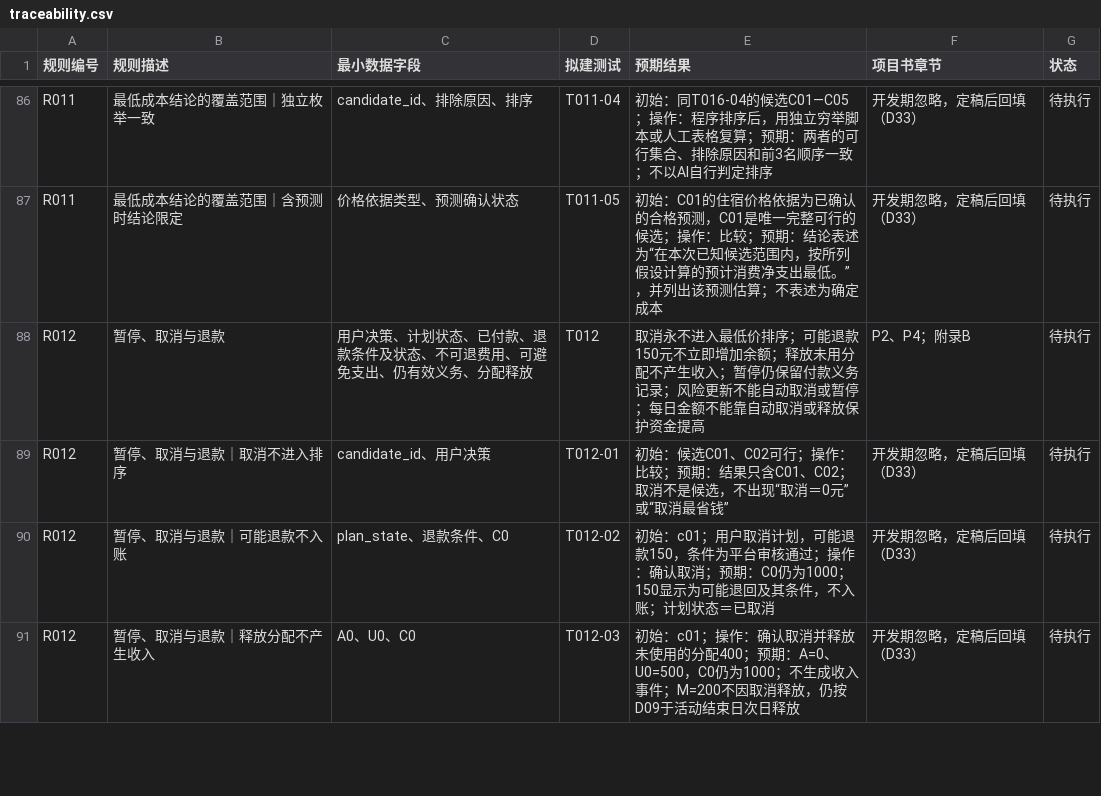
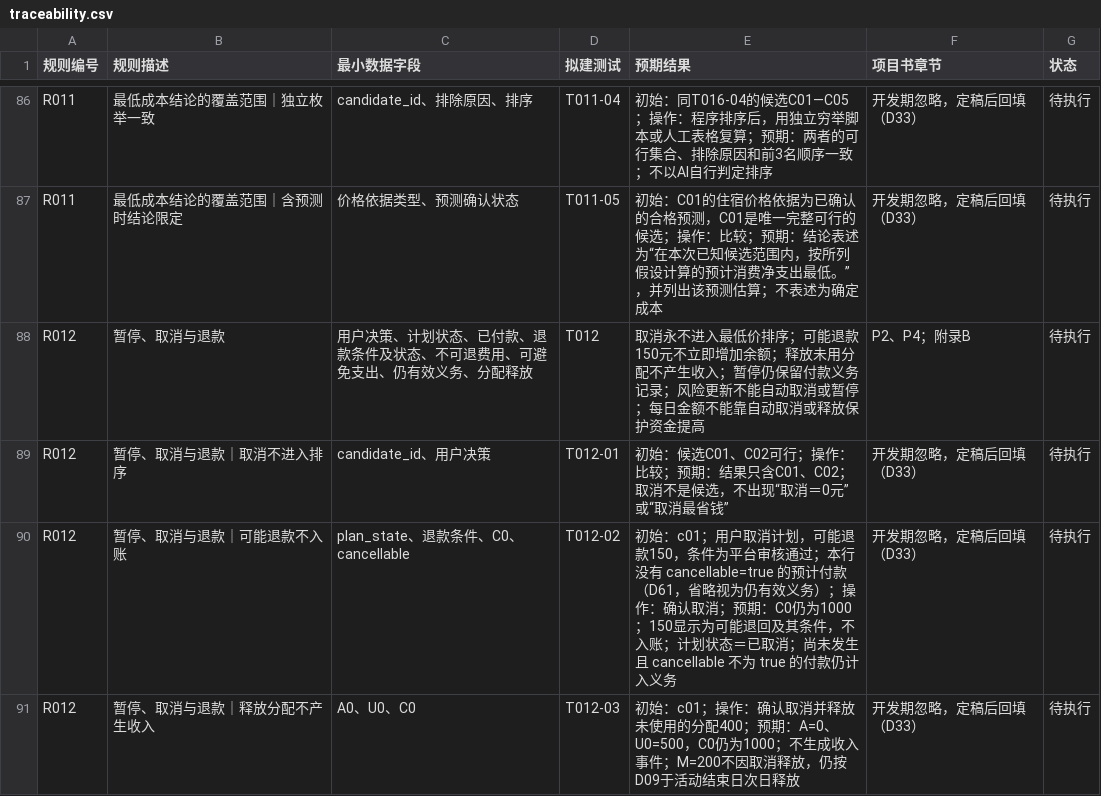
Before and after one commit to cgd0301/quyoudu, a CSV file: docs/traceability.csv, drawn as a sheet; only a part is shown, gaps mark what is left out; the diff covers the shown part only.

```diff
--- a/docs/traceability.csv
+++ b/docs/traceability.csv
@@ -89,3 +89,3 @@ R012,暂停、取消与退款,"用户决策、计划状态、已付款、退款
 R012,暂停、取消与退款｜取消不进入排序,"candidate_id、用户决策",T012-01,"初始：候选C01、C02可行；操作：比较；预期：结果只含C01、C02；取消不是候选，不出现“取消＝0元”或“取消最省钱”","开发期忽略，定稿后回填（D33）",待执行
-R012,暂停、取消与退款｜可能退款不入账,"plan_state、退款条件、C0",T012-02,"初始：c01；用户取消计划，可能退款150，条件为平台审核通过；操作：确认取消；预期：C0仍为1000；150显示为可能退回及其条件，不入账；计划状态＝已取消","开发期忽略，定稿后回填（D33）",待执行
+R012,暂停、取消与退款｜可能退款不入账,"plan_state、退款条件、C0、cancellable",T012-02,"初始：c01；用户取消计划，可能退款150，条件为平台审核通过；本行没有 cancellable=true 的预计付款（D61，省略视为仍有效义务）；操作：确认取消；预期：C0仍为1000；150显示为可能退回及其条件，不入账；计划状态＝已取消；尚未发生且 cancellable 不为 true 的付款仍计入义务","开发期忽略，定稿后回填（D33）",待执行
 R012,暂停、取消与退款｜释放分配不产生收入,"A0、U0、C0",T012-03,"初始：c01；操作：确认取消并释放未使用的分配400；预期：A=0、U0=500，C0仍为1000；不生成收入事件；M=200不因取消释放，仍按D09于活动结束日次日释放","开发期忽略，定稿后回填（D33）",待执行
```
Also changed, not shown: 8 edited cells elsewhere in this file, 10 other files.
